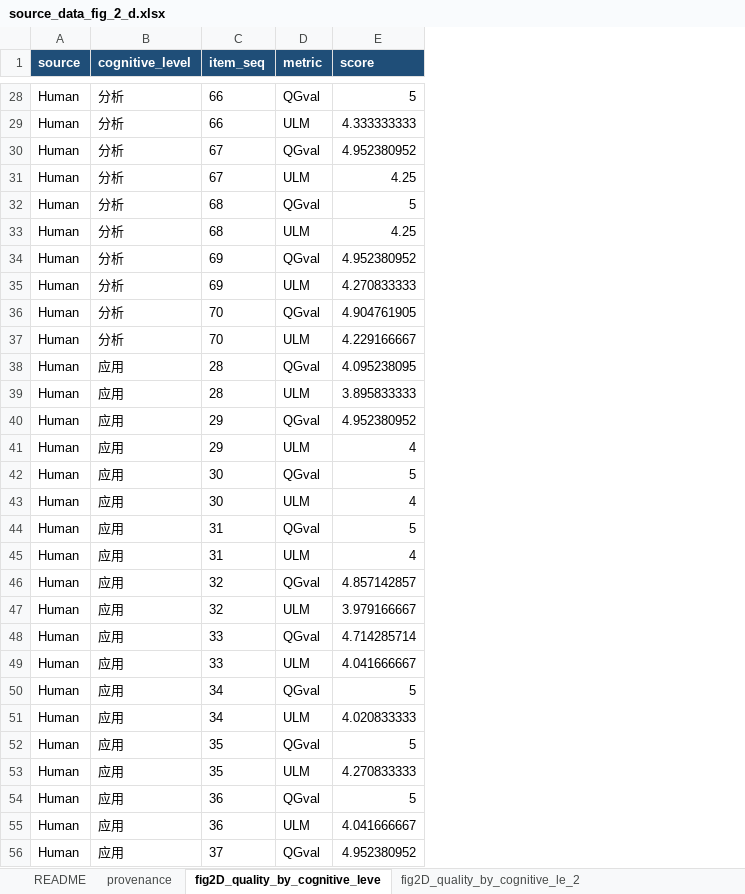
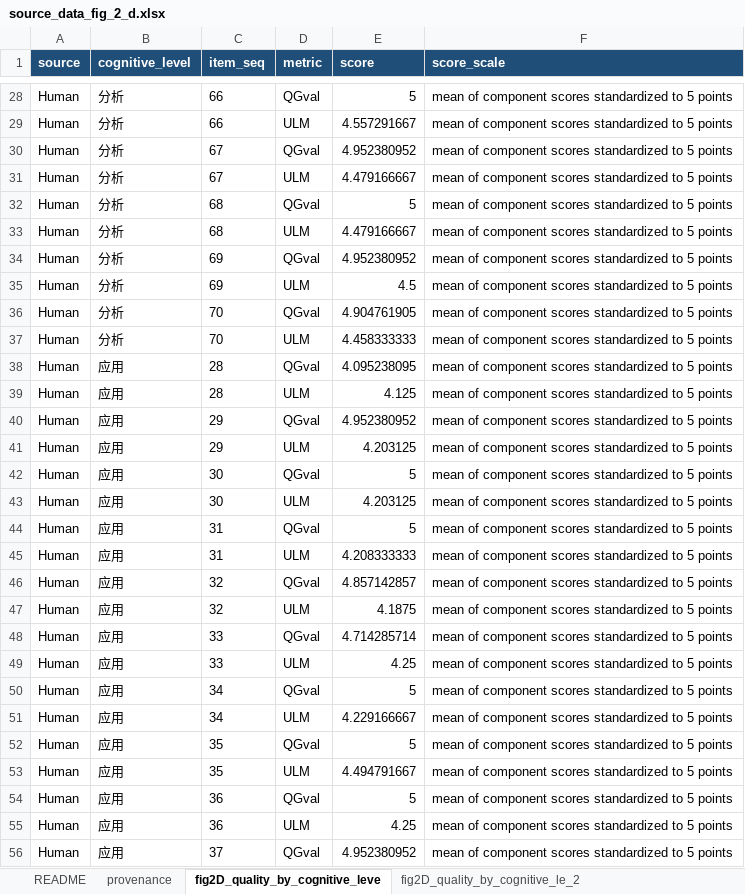
Before and after one commit to LocHlaith/Urology-MAS-Exam-Paper, an Excel workbook: plot/data/source_data/source_data_fig_2_d.xlsx, sheet fig2D_quality_by_cognitive_leve, drawn as a sheet; only a part is shown, gaps mark what is left out; values as stored, in another font and other column widths than the file's, no borders; the diff covers the shown part only; the diff names each change by its address in the sheet, - before the commit and + after, or states it on an @@ line.

```diff
--- a/plot/data/source_data/source_data_fig_2_d.xlsx (sheet fig2D_quality_by_cognitive_leve)
+++ b/plot/data/source_data/source_data_fig_2_d.xlsx (sheet fig2D_quality_by_cognitive_leve)
+column F (score_scale), rows 28-56: all mean of component scores standardized to 5 points
-E29 (score): 4.333333333
+E29 (score): 4.557291667
-E31 (score): 4.25
+E31 (score): 4.479166667
-E33 (score): 4.25
+E33 (score): 4.479166667
-E35 (score): 4.270833333
+E35 (score): 4.5
-E37 (score): 4.229166667
+E37 (score): 4.458333333
-E39 (score): 3.895833333
+E39 (score): 4.125
-E41 (score): 4
+E41 (score): 4.203125
-E43 (score): 4
+E43 (score): 4.203125
-E45 (score): 4
+E45 (score): 4.208333333
-E47 (score): 3.979166667
+E47 (score): 4.1875
-E49 (score): 4.041666667
+E49 (score): 4.25
-E51 (score): 4.020833333
+E51 (score): 4.229166667
-E53 (score): 4.270833333
+E53 (score): 4.494791667
-E55 (score): 4.041666667
+E55 (score): 4.25
```
Also changed, not shown: 126 edited cells elsewhere in this sheet, sheet fig2D_quality_by_cognitive_le_2, plot/data/source_data/source_data_fig_1_b.xlsx, plot/data/source_data/source_data_fig_2_c.xlsx, 57 other files.
